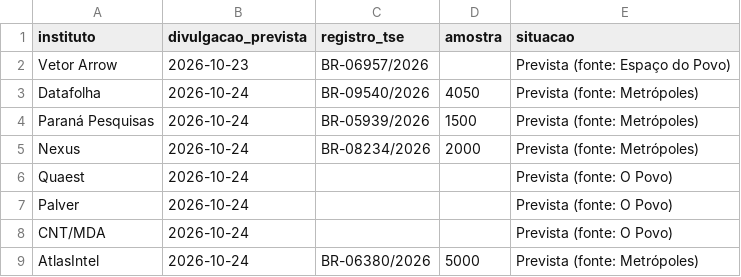
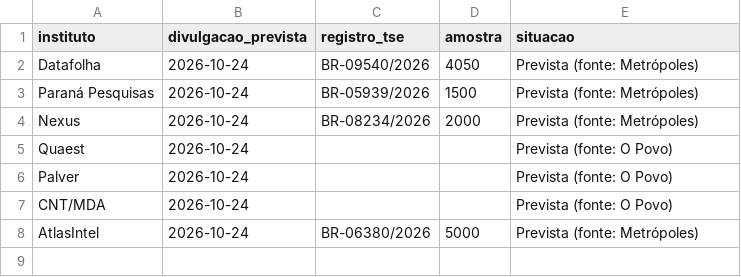
Before and after one commit to fredvilaronga-star/pesquisa2turno, a CSV file: agenda.csv, drawn as a sheet; the diff names each change by its address in the sheet, - before the commit and + after, or states it on an @@ line.

```diff
--- a/agenda.csv
+++ b/agenda.csv
-row 2: Vetor Arrow | 2026-10-23 | BR-06957/2026 |  | Prevista (fonte: Espaço do Povo)
```
Also changed, not shown: pesquisas.csv, 1 other file.
